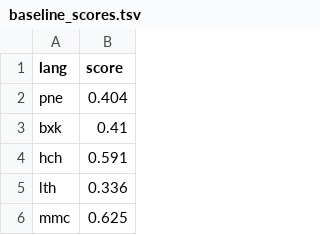
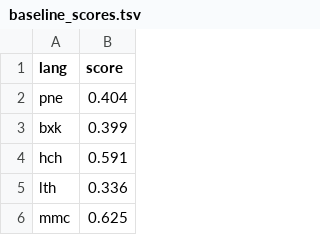
Before and after one commit to Lguyogiro/lguyogiro.github.io, a TSV file: oi0s5icdnc/baseline_scores.tsv, drawn as a sheet; only a part is shown.

Commit message:
fix bxk baseline number

```diff
--- a/oi0s5icdnc/baseline_scores.tsv
+++ b/oi0s5icdnc/baseline_scores.tsv
@@ -2,3 +2,3 @@ lang	score
 pne	0.404
-bxk	0.41
+bxk	0.399
 hch	0.591
```
